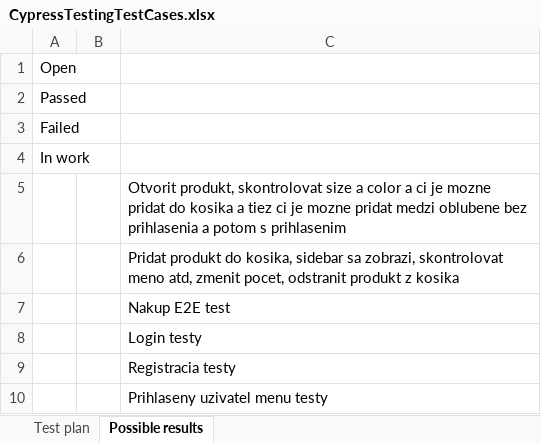
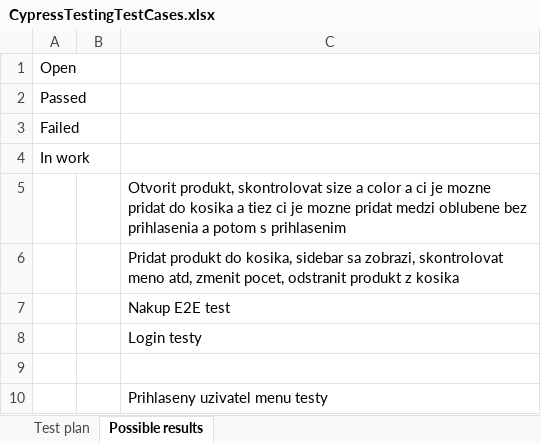
Before and after one commit to AdrianBoros1409/Shopify-Cypress-Test, an Excel workbook: CypressTestingTestCases.xlsx, sheet Possible results, drawn as a sheet; values as stored, in another font and other column widths than the file's, no borders; the diff names each change by its address in the sheet, - before the commit and + after, or states it on an @@ line.

```diff
--- a/CypressTestingTestCases.xlsx (sheet Possible results)
+++ b/CypressTestingTestCases.xlsx (sheet Possible results)
-C9: Registracia testy
+C9: (empty)
```
Also changed, not shown: sheet Test plan, 7 other files.
